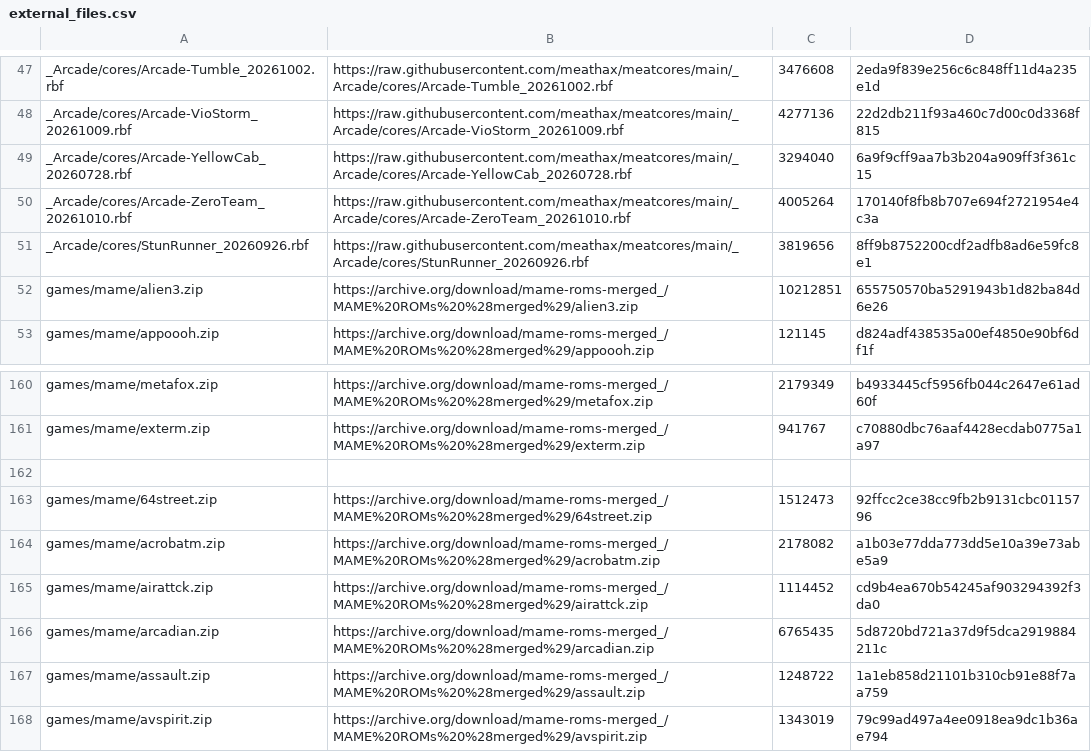
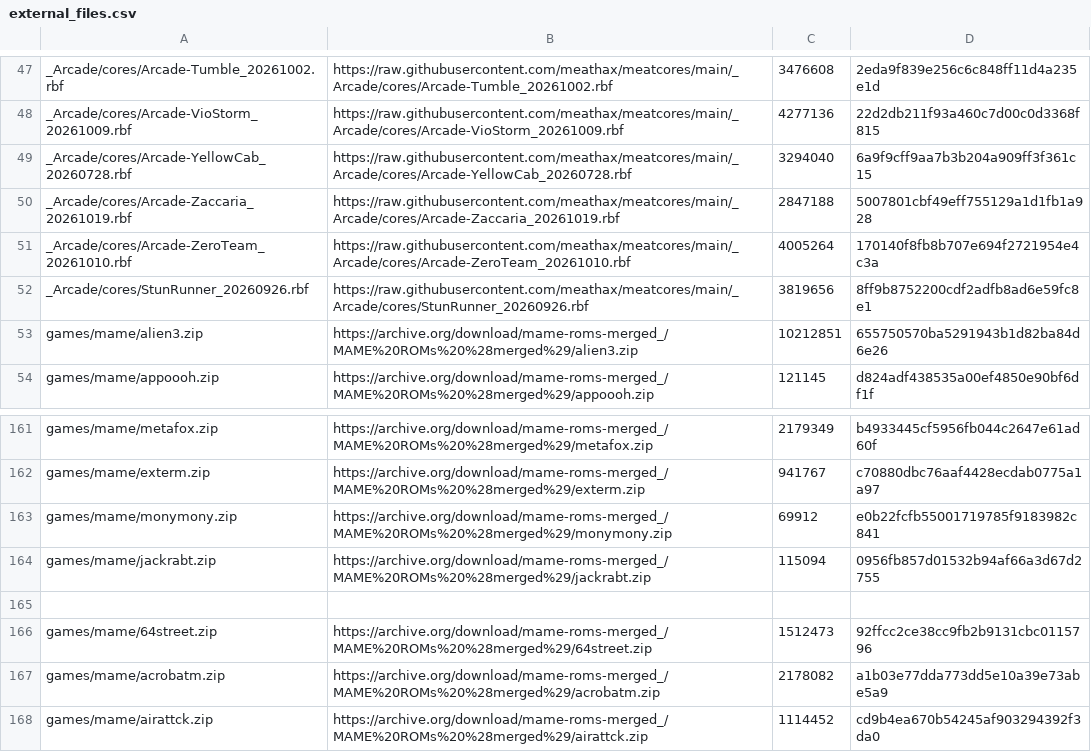
Before and after one commit to toaks2804/Arcade_Custom, a CSV file: external_files.csv, drawn as a sheet; only a part is shown, gaps mark what is left out; the shorter side is filled out with more unchanged rows; the diff names each change by its address in the sheet, - before the commit and + after, or states it on an @@ line.

```diff
--- a/external_files.csv
+++ b/external_files.csv
+row 50: _Arcade/cores/Arcade-Zaccaria_20261019.rbf | https://raw.githubusercontent.com/meathax/meatcores/main/_Arcade/cores/Arcade-Zaccaria_20261019.rbf | 2847188 | 5007801cbf49eff755129a1d1fb1a928
+row 163: games/mame/monymony.zip | https://archive.org/download/mame-roms-merged_/MAME%20ROMs%20%28merged%29/monymony.zip | 69912 | e0b22fcfb55001719785f9183982c841
+row 164: games/mame/jackrabt.zip | https://archive.org/download/mame-roms-merged_/MAME%20ROMs%20%28merged%29/jackrabt.zip | 115094 | 0956fb857d01532b94af66a3d67d2755
```
Also changed, not shown: 2 other files.
